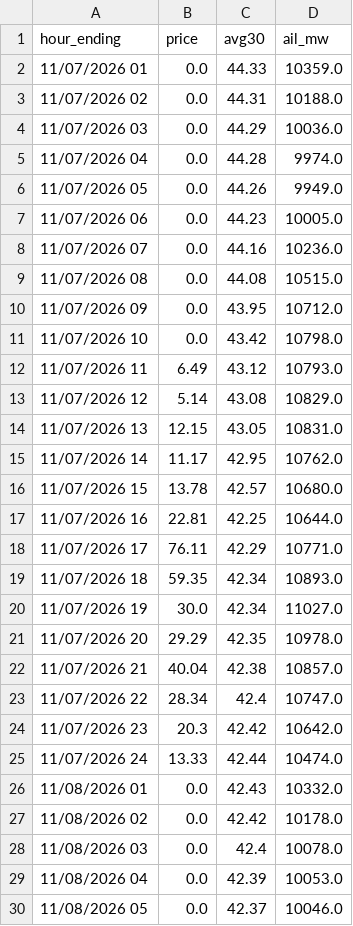
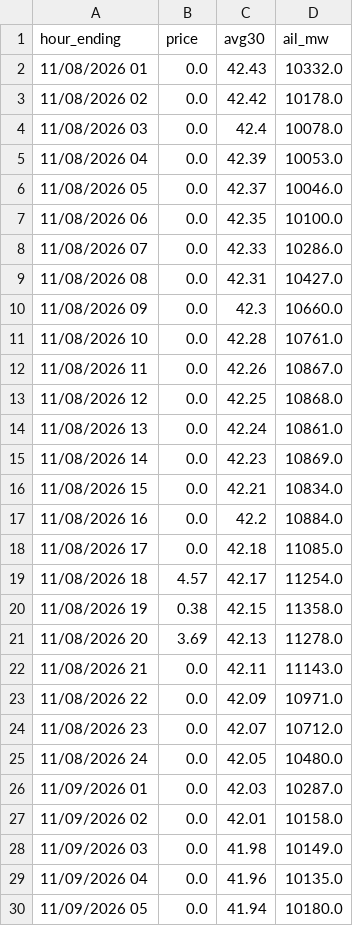
Before and after one commit to maymankhan1-web/alberta-power-price-tracker, a CSV file: data/hourly_pool_price.csv, drawn as a sheet; only a part is shown; the shorter side is filled out with more unchanged rows; the diff covers the shown part only.

```diff
--- a/data/hourly_pool_price.csv
+++ b/data/hourly_pool_price.csv
@@ -1,26 +1,2 @@
 hour_ending,price,avg30,ail_mw
-11/07/2026 01,0.0,44.33,10359.0
-11/07/2026 02,0.0,44.31,10188.0
-11/07/2026 03,0.0,44.29,10036.0
-11/07/2026 04,0.0,44.28,9974.0
-11/07/2026 05,0.0,44.26,9949.0
-11/07/2026 06,0.0,44.23,10005.0
-11/07/2026 07,0.0,44.16,10236.0
-11/07/2026 08,0.0,44.08,10515.0
-11/07/2026 09,0.0,43.95,10712.0
-11/07/2026 10,0.0,43.42,10798.0
-11/07/2026 11,6.49,43.12,10793.0
-11/07/2026 12,5.14,43.08,10829.0
-11/07/2026 13,12.15,43.05,10831.0
-11/07/2026 14,11.17,42.95,10762.0
-11/07/2026 15,13.78,42.57,10680.0
-11/07/2026 16,22.81,42.25,10644.0
-11/07/2026 17,76.11,42.29,10771.0
-11/07/2026 18,59.35,42.34,10893.0
-11/07/2026 19,30.0,42.34,11027.0
-11/07/2026 20,29.29,42.35,10978.0
-11/07/2026 21,40.04,42.38,10857.0
-11/07/2026 22,28.34,42.4,10747.0
-11/07/2026 23,20.3,42.42,10642.0
-11/07/2026 24,13.33,42.44,10474.0
 11/08/2026 01,0.0,42.43,10332.0
```
Also changed, not shown: 24 added rows elsewhere in this file, data/system_marginal_price.csv, 1 other file.
